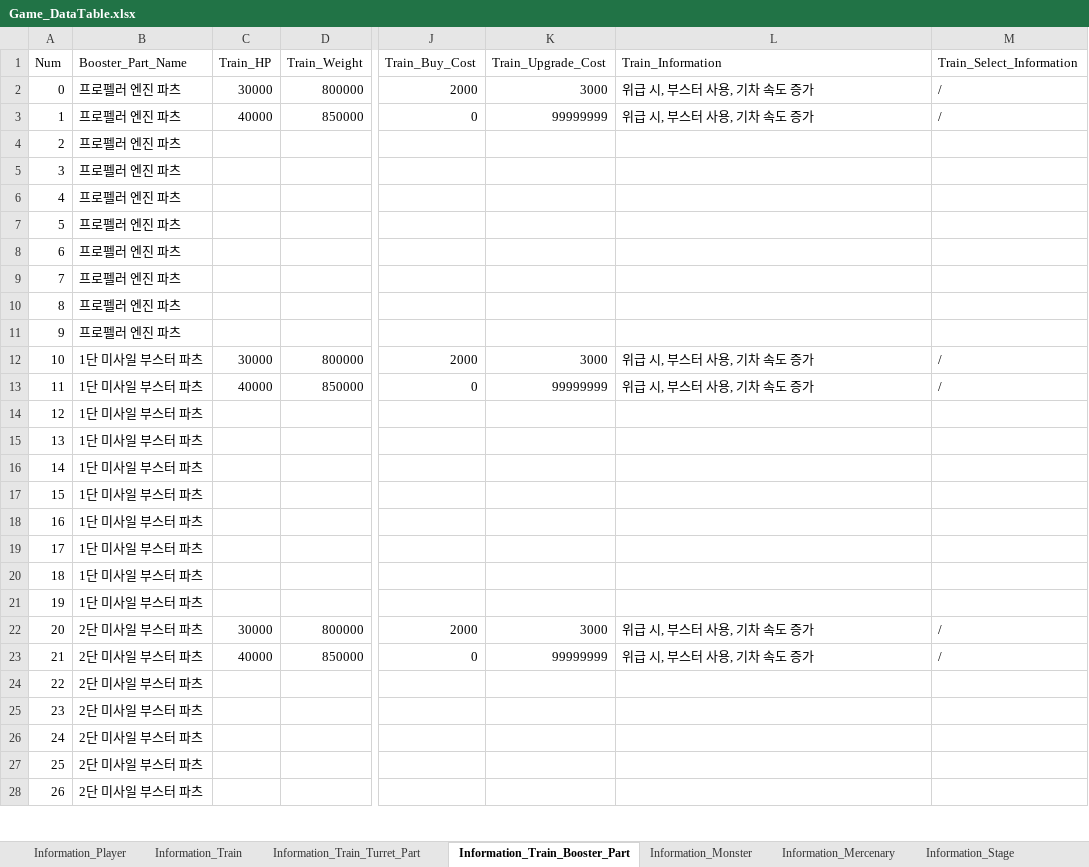
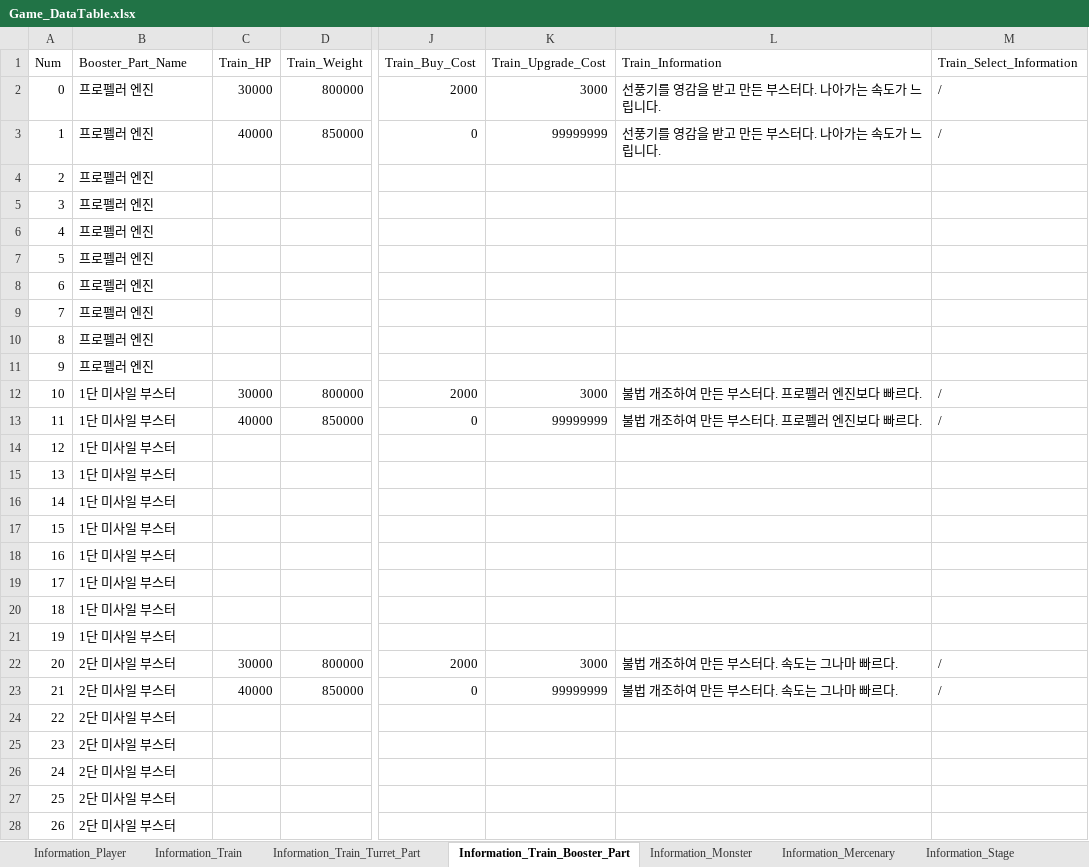
Before and after one commit to kmk5844/NiarT_Pro, an Excel workbook: Train/Assets/Data_Game/Game_DataTable.xlsx, sheet Information_Train_Booster_Part, drawn as a sheet; only a part is shown, gaps mark what is left out; values as stored, in another font and other column widths than the file's, no borders; charts and pictures not drawn; the diff covers the shown part only; the diff names each change by its address in the sheet, - before the commit and + after, or states it on an @@ line.

```diff
--- a/Train/Assets/Data_Game/Game_DataTable.xlsx (sheet Information_Train_Booster_Part)
+++ b/Train/Assets/Data_Game/Game_DataTable.xlsx (sheet Information_Train_Booster_Part)
-B2:B11 (Booster_Part_Name): 프로펠러 엔진 파츠
+B2:B11 (Booster_Part_Name): 프로펠러 엔진
-L2:L3 (Train_Information): 위급 시, 부스터 사용, 기차 속도 증가
+L2:L3 (Train_Information): 선풍기를 영감을 받고 만든 부스터다. 나아가는 속도가 느립니다.
-B12:B21 (Booster_Part_Name): 1단 미사일 부스터 파츠
+B12:B21 (Booster_Part_Name): 1단 미사일 부스터
-L12:L13 (Train_Information): 위급 시, 부스터 사용, 기차 속도 증가
+L12:L13 (Train_Information): 불법 개조하여 만든 부스터다. 프로펠러 엔진보다 빠르다.
-B22:B28 (Booster_Part_Name): 2단 미사일 부스터 파츠
+B22:B28 (Booster_Part_Name): 2단 미사일 부스터
-L22:L23 (Train_Information): 위급 시, 부스터 사용, 기차 속도 증가
+L22:L23 (Train_Information): 불법 개조하여 만든 부스터다. 속도는 그나마 빠르다.
```
Also changed, not shown: 27 edited cells elsewhere in this sheet, sheet Information_Train_Turret_Part, sheet Information_Train, sheet Information_Item, 57 other files.
